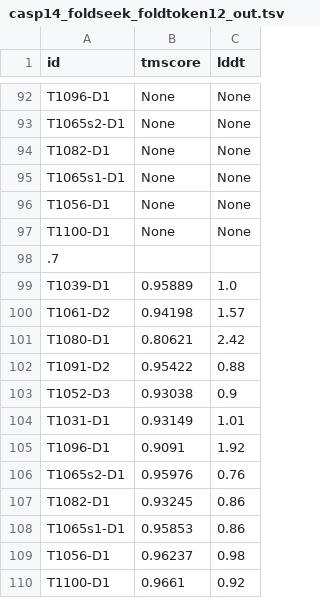
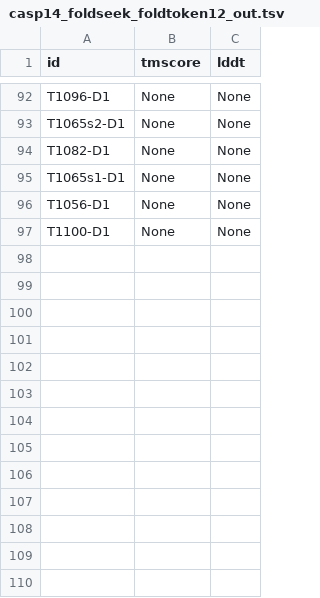
Before and after one commit to BetelgeuseBugFixer/MaPra2025, a TSV file: tokenizer_benchmark/scores/casp14_foldseek_foldtoken12_out.tsv, drawn as a sheet; only a part is shown, gaps mark what is left out.

```diff
--- a/tokenizer_benchmark/scores/casp14_foldseek_foldtoken12_out.tsv
+++ b/tokenizer_benchmark/scores/casp14_foldseek_foldtoken12_out.tsv
@@ -97,14 +97 @@ T1056-D1	None	None
 T1100-D1	None	None
-.7
-T1039-D1	0.95889	1.0
-T1061-D2	0.94198	1.57
-T1080-D1	0.80621	2.42
-T1091-D2	0.95422	0.88
-T1052-D3	0.93038	0.9
-T1031-D1	0.93149	1.01
-T1096-D1	0.9091	1.92
-T1065s2-D1	0.95976	0.76
-T1082-D1	0.93245	0.86
-T1065s1-D1	0.95853	0.86
-T1056-D1	0.96237	0.98
-T1100-D1	0.9661	0.92
```
Also changed, not shown: tokenizer_benchmark/scores/casp14_foldseek_foldtoken6_out.tsv, tokenizer_benchmark/scores/casp14_foldseek_foldtoken8_out.tsv, 15 other files.
